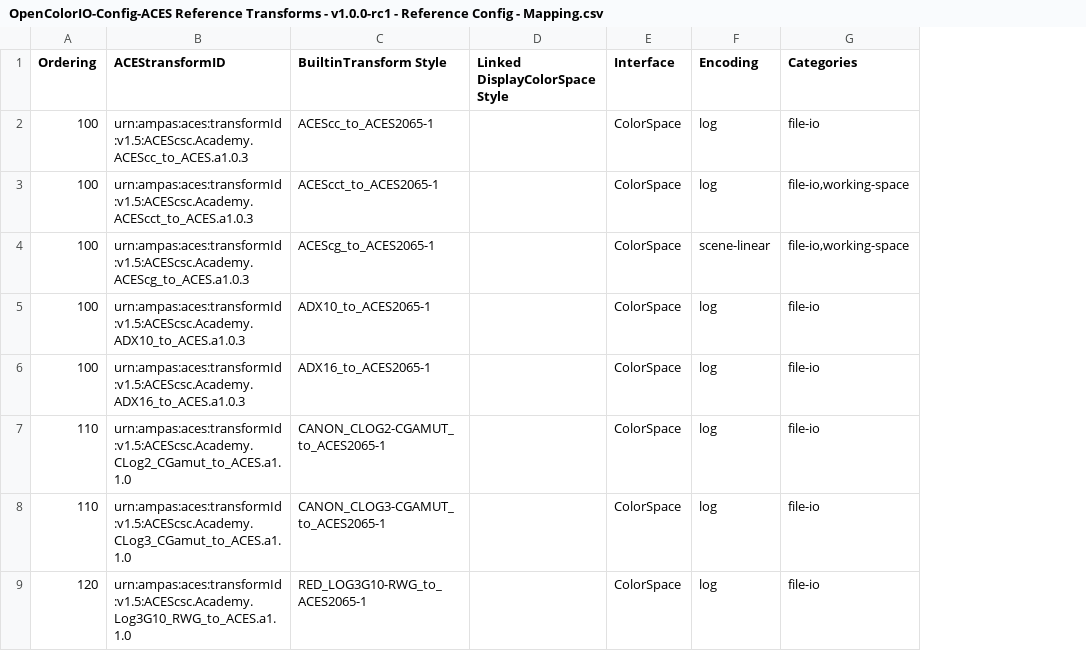
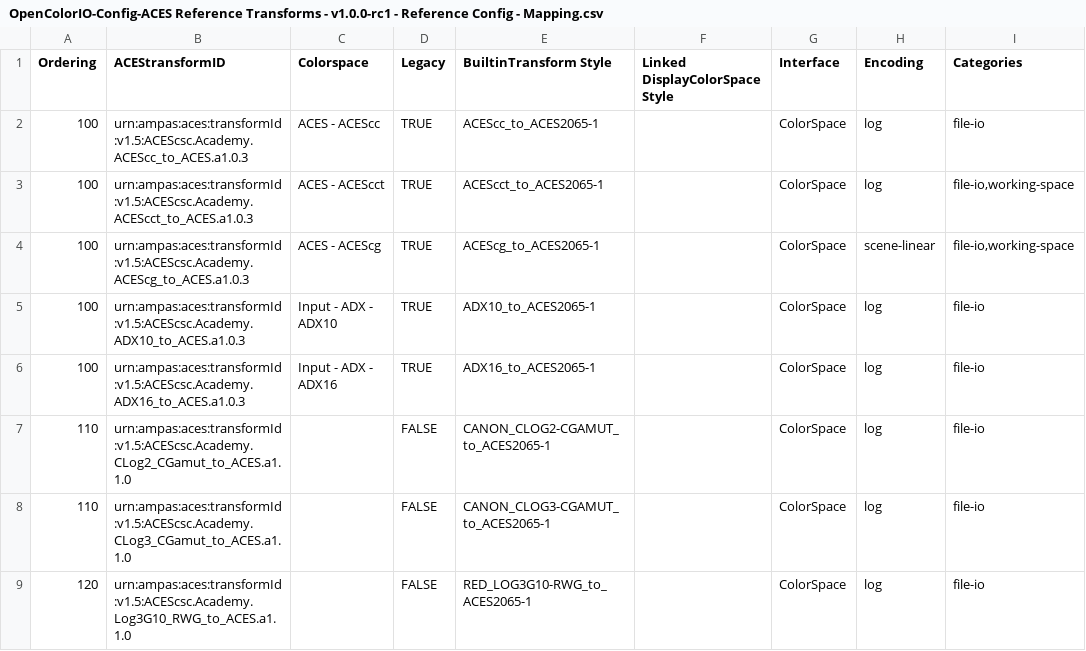
Before and after one commit to AcademySoftwareFoundation/OpenColorIO-Config-ACES, a CSV file: opencolorio_config_aces/config/reference/generate/resources/OpenColorIO-Config-ACES Reference Transforms - v1.0.0-rc1 - Reference Config - Mapping.csv, drawn as a sheet; only a part is shown; the diff names each change by its address in the sheet, - before the commit and + after, or states it on an @@ line.

```diff
--- a/opencolorio_config_aces/config/reference/generate/resources/OpenColorIO-Config-ACES Reference Transforms - v1.0.0-rc1 - Reference Config - Mapping.csv
+++ b/opencolorio_config_aces/config/reference/generate/resources/OpenColorIO-Config-ACES Reference Transforms - v1.0.0-rc1 - Reference Config - Mapping.csv
+column C (Colorspace), rows 2-6: ACES - ACEScc | ACES - ACEScct | ACES - ACEScg | Input - ADX - ADX10 | Input - ADX - ADX16
+column D (Legacy), rows 2-9: TRUE | TRUE | TRUE | TRUE | TRUE | FALSE | FALSE | FALSE
```
Also changed, not shown: 5 other files.
